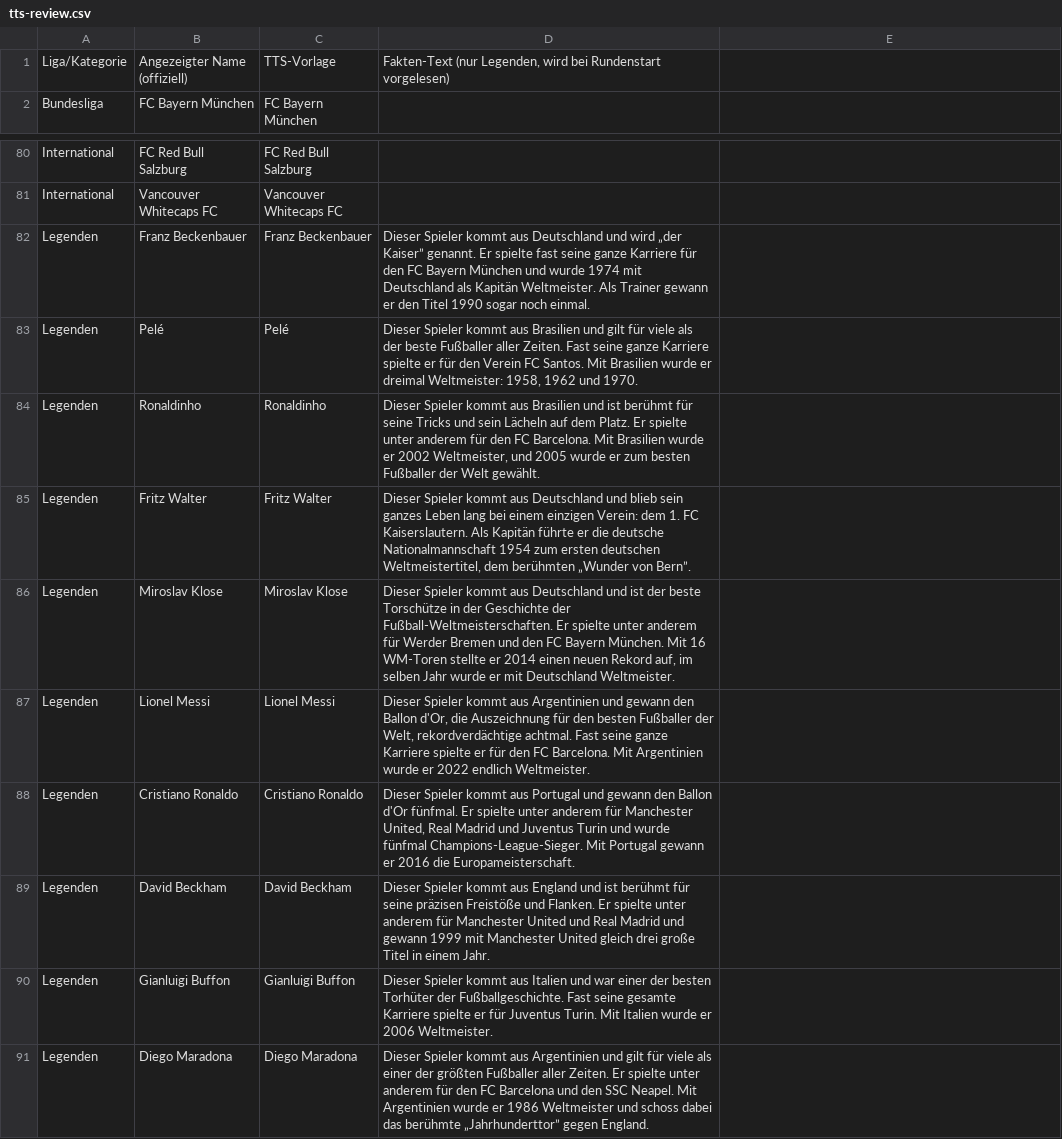
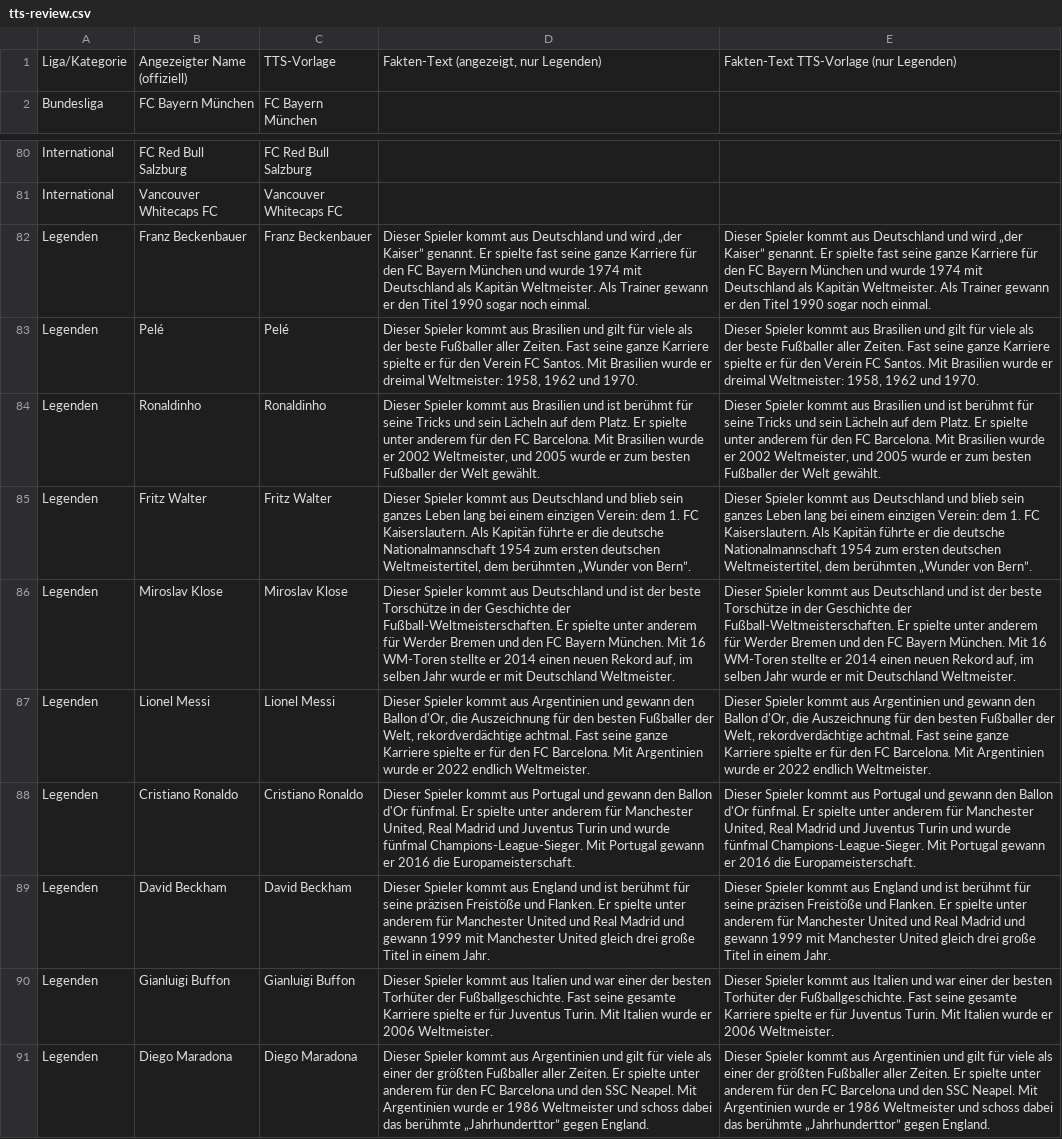
Before and after one commit to marianbellaire/Bundesliga-Wappen-Quiz, a CSV file: scripts/tts-review.csv, drawn as a sheet; only a part is shown, gaps mark what is left out; the diff names each change by its address in the sheet, - before the commit and + after, or states it on an @@ line.

```diff
--- a/scripts/tts-review.csv
+++ b/scripts/tts-review.csv
-D1: Fakten-Text (nur Legenden, wird bei Rundenstart vorgelesen)
+D1: Fakten-Text (angezeigt, nur Legenden)
-E1: (empty)
+E1: Fakten-Text TTS-Vorlage (nur Legenden)
-E82: (empty)
+E82: Dieser Spieler kommt aus Deutschland und wird „der Kaiser” genannt. Er spielte fast seine ganze Karriere für den FC Bayern München und wurde 1974 mit Deutschland als Kapitän Weltmeister. Als Trainer gewann er den Titel 1990 sogar noch einmal.
-E83: (empty)
+E83: Dieser Spieler kommt aus Brasilien und gilt für viele als der beste Fußballer aller Zeiten. Fast seine ganze Karriere spielte er für den Verein FC Santos. Mit Brasilien wurde er dreimal Weltmeister: 1958, 1962 und 1970.
-E84: (empty)
+E84: Dieser Spieler kommt aus Brasilien und ist berühmt für seine Tricks und sein Lächeln auf dem Platz. Er spielte unter anderem für den FC Barcelona. Mit Brasilien wurde er 2002 Weltmeister, und 2005 wurde er zum besten Fußballer der Welt gewählt.
-E85: (empty)
+E85: Dieser Spieler kommt aus Deutschland und blieb sein ganzes Leben lang bei einem einzigen Verein: dem 1. FC Kaiserslautern. Als Kapitän führte er die deutsche Nationalmannschaft 1954 zum ersten deutschen Weltmeistertitel, dem berühmten „Wunder von Bern”.
-E86: (empty)
+E86: Dieser Spieler kommt aus Deutschland und ist der beste Torschütze in der Geschichte der Fußball-Weltmeisterschaften. Er spielte unter anderem für Werder Bremen und den FC Bayern München. Mit 16 WM-Toren stellte er 2014 einen neuen Rekord auf, im selben Jahr wurde er mit Deutschland Weltmeister.
-E87: (empty)
+E87: Dieser Spieler kommt aus Argentinien und gewann den Ballon d'Or, die Auszeichnung für den besten Fußballer der Welt, rekordverdächtige achtmal. Fast seine ganze Karriere spielte er für den FC Barcelona. Mit Argentinien wurde er 2022 endlich Weltmeister.
-E88: (empty)
+E88: Dieser Spieler kommt aus Portugal und gewann den Ballon d'Or fünfmal. Er spielte unter anderem für Manchester United, Real Madrid und Juventus Turin und wurde fünfmal Champions-League-Sieger. Mit Portugal gewann er 2016 die Europameisterschaft.
-E89: (empty)
+E89: Dieser Spieler kommt aus England und ist berühmt für seine präzisen Freistöße und Flanken. Er spielte unter anderem für Manchester United und Real Madrid und gewann 1999 mit Manchester United gleich drei große Titel in einem Jahr.
-E90: (empty)
+E90: Dieser Spieler kommt aus Italien und war einer der besten Torhüter der Fußballgeschichte. Fast seine gesamte Karriere spielte er für Juventus Turin. Mit Italien wurde er 2006 Weltmeister.
-E91: (empty)
+E91: Dieser Spieler kommt aus Argentinien und gilt für viele als einer der größten Fußballer aller Zeiten. Er spielte unter anderem für den FC Barcelona und den SSC Neapel. Mit Argentinien wurde er 1986 Weltmeister und schoss dabei das berühmte „Jahrhunderttor” gegen England.
```
Also changed, not shown: 6 other files.
